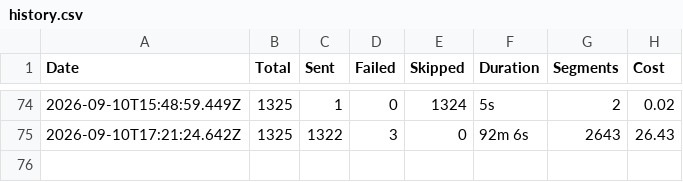
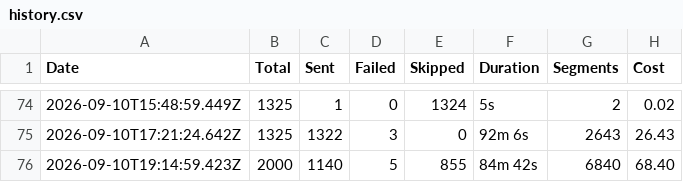
Before and after one commit to Wiingy-US/Loop-Sms-sender, a CSV file: history.csv, drawn as a sheet; only a part is shown, gaps mark what is left out; the diff names each change by its address in the sheet, - before the commit and + after, or states it on an @@ line.

Commit message:
Update SMS run history

```diff
--- a/history.csv
+++ b/history.csv
+row 76: 2026-09-10T19:14:59.423Z | 2000 | 1140 | 5 | 855 | 84m 42s | 6840 | 68.40
```
